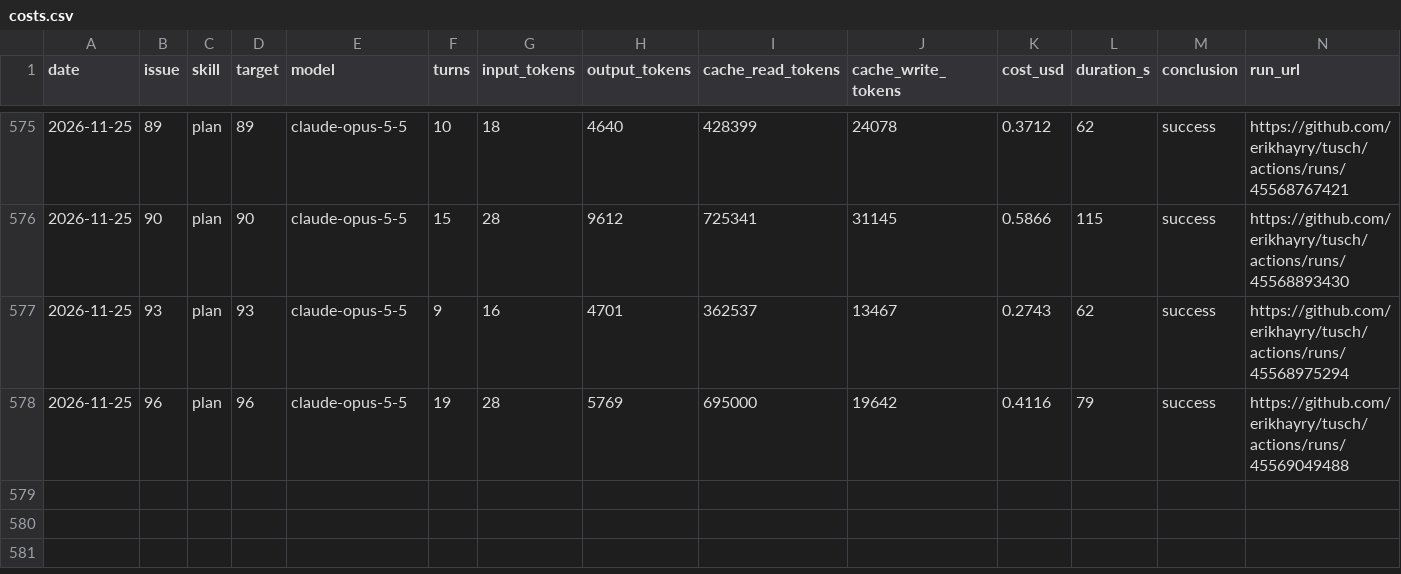
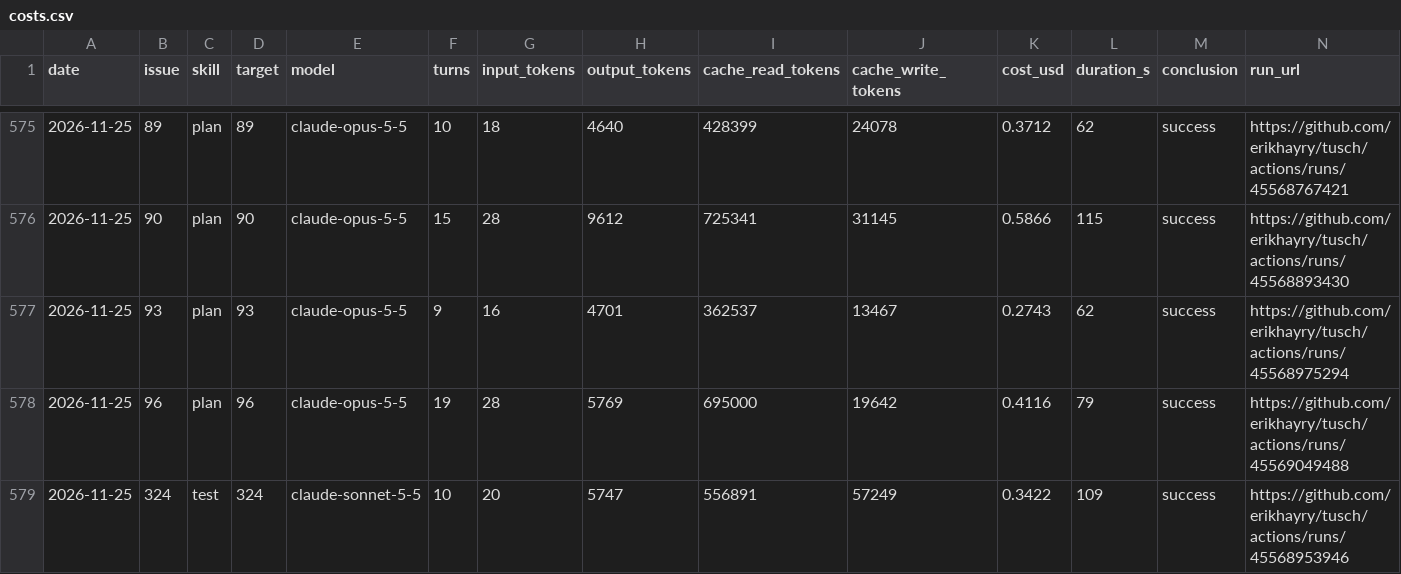
Before and after one commit to erikhayry/tusch, a CSV file: costs.csv, drawn as a sheet; only a part is shown, gaps mark what is left out.

```diff
--- a/costs.csv
+++ b/costs.csv
@@ -578 +578,2 @@ date,issue,skill,target,model,turns,input_tokens,output_tokens,cache_read_tokens
 2026-11-25,96,plan,96,claude-opus-5-5,19,28,5769,695000,19642,0.4116,79,success,https://github.com/erikhayry/tusch/actions/runs/45569049488
+2026-11-25,324,test,324,claude-sonnet-5-5,10,20,5747,556891,57249,0.3422,109,success,https://github.com/erikhayry/tusch/actions/runs/45568953946
```
